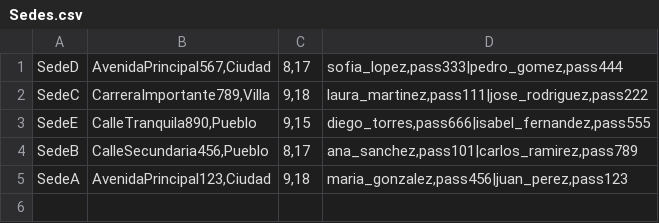
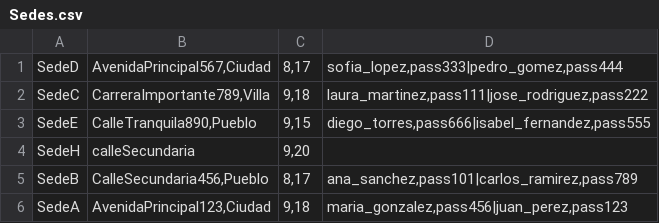
Before and after one commit to dpoo-grupo3-202320/Proyecto3, a CSV file: Entrega Proyecto/Proyecto3/Persistencia/Sedes.csv, drawn as a sheet; the diff names each change by its address in the sheet, - before the commit and + after, or states it on an @@ line.

```diff
--- a/Entrega Proyecto/Proyecto3/Persistencia/Sedes.csv
+++ b/Entrega Proyecto/Proyecto3/Persistencia/Sedes.csv
+row 4: SedeH | calleSecundaria | 9,20
```
Also changed, not shown: Entrega Proyecto/Proyecto3/Persistencia/Vehiculo.csv, 7 other files.
